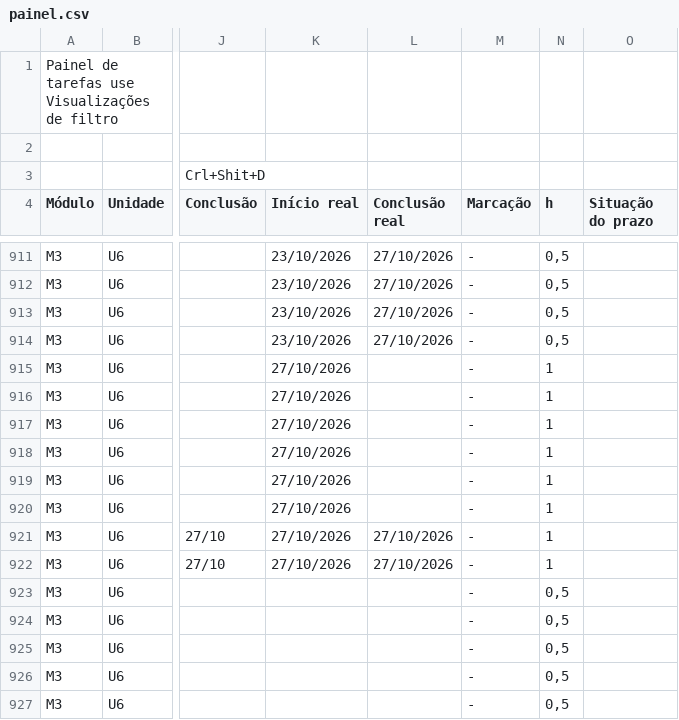
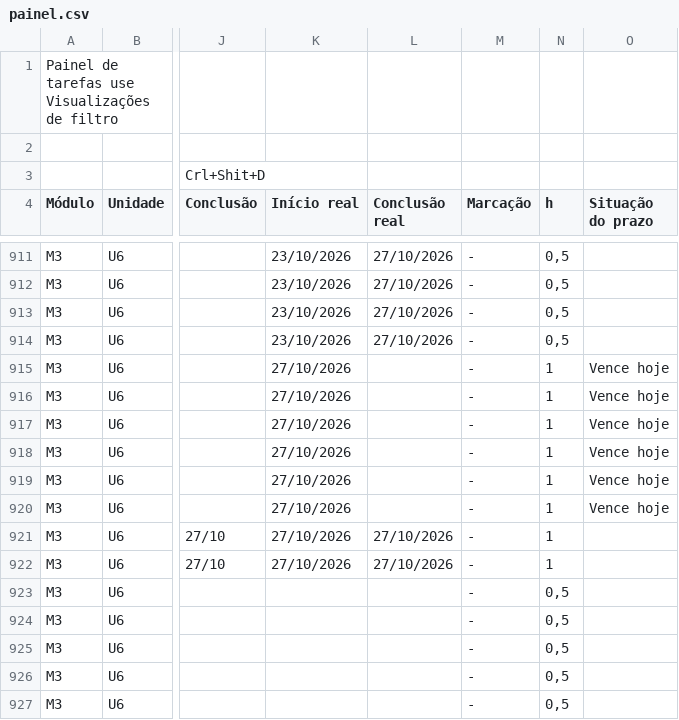
Before and after one commit to Moodle-IFTP-AL/Painel-de-Construcao, a CSV file: painel.csv, drawn as a sheet; only a part is shown, gaps mark what is left out; the diff covers the shown part only; the diff names each change by its address in the sheet, - before the commit and + after, or states it on an @@ line.

```diff
--- a/painel.csv
+++ b/painel.csv
-O915:O920 (Situação do prazo): (empty)
+O915:O920 (Situação do prazo): Vence hoje
```
Also changed, not shown: 25 edited cells elsewhere in this file.
